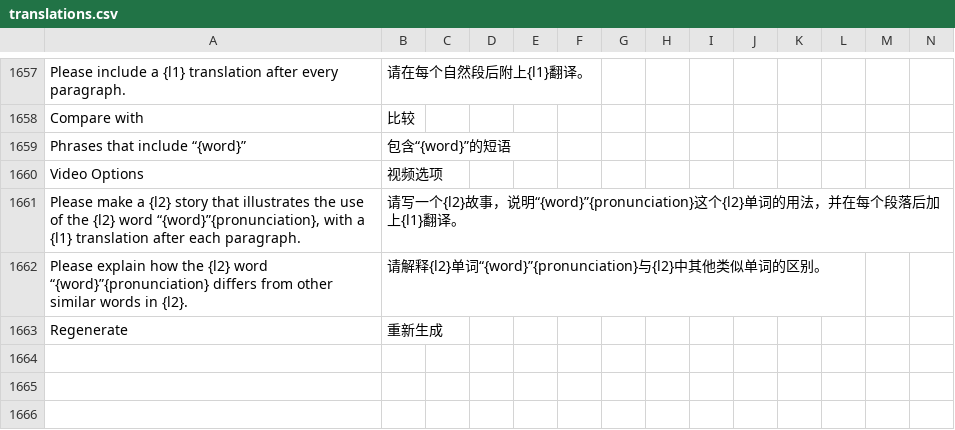
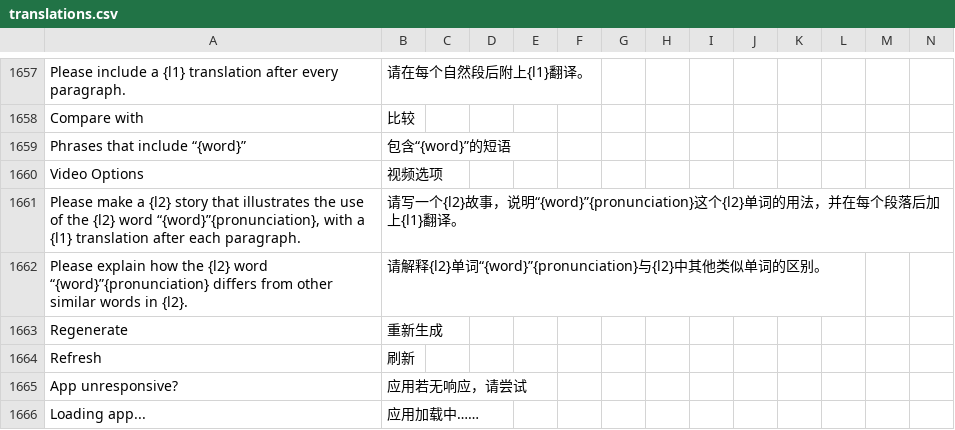
Before and after one commit to longjiang/zerotohero-nuxt, a CSV file: lib/translations.csv, drawn as a sheet; only a part is shown, gaps mark what is left out; rows hold the shown columns only; the diff names each change by its address in the sheet, - before the commit and + after, or states it on an @@ line.

```diff
--- a/lib/translations.csv
+++ b/lib/translations.csv
+row 1664: Refresh | 刷新
+row 1665: App unresponsive? | 应用若无响应，请尝试
+row 1666: Loading app... | 应用加载中……
```
Also changed, not shown: 1 other file.
